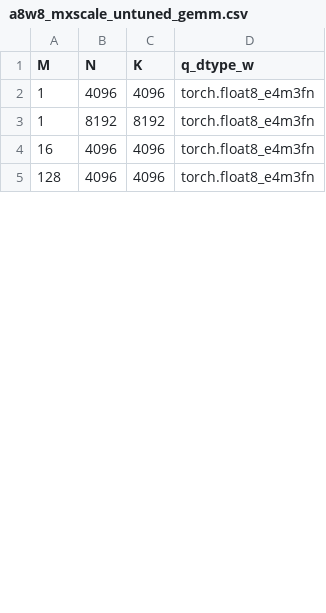
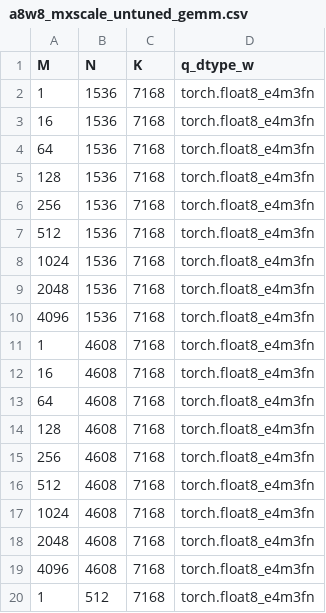
Before and after one commit to jiejingzhangamd/aiter, a CSV file: aiter/configs/a8w8_mxscale_untuned_gemm.csv, drawn as a sheet; only a part is shown; the diff covers the shown part only.

```diff
--- a/aiter/configs/a8w8_mxscale_untuned_gemm.csv
+++ b/aiter/configs/a8w8_mxscale_untuned_gemm.csv
@@ -1,5 +1,20 @@
 M,N,K,q_dtype_w
-1,4096,4096,torch.float8_e4m3fn
-1,8192,8192,torch.float8_e4m3fn
-16,4096,4096,torch.float8_e4m3fn
-128,4096,4096,torch.float8_e4m3fn
+1,1536,7168,torch.float8_e4m3fn
+16,1536,7168,torch.float8_e4m3fn
+64,1536,7168,torch.float8_e4m3fn
+128,1536,7168,torch.float8_e4m3fn
+256,1536,7168,torch.float8_e4m3fn
+512,1536,7168,torch.float8_e4m3fn
+1024,1536,7168,torch.float8_e4m3fn
+2048,1536,7168,torch.float8_e4m3fn
+4096,1536,7168,torch.float8_e4m3fn
+1,4608,7168,torch.float8_e4m3fn
+16,4608,7168,torch.float8_e4m3fn
+64,4608,7168,torch.float8_e4m3fn
+128,4608,7168,torch.float8_e4m3fn
+256,4608,7168,torch.float8_e4m3fn
+512,4608,7168,torch.float8_e4m3fn
+1024,4608,7168,torch.float8_e4m3fn
+2048,4608,7168,torch.float8_e4m3fn
+4096,4608,7168,torch.float8_e4m3fn
+1,512,7168,torch.float8_e4m3fn
```
Also changed, not shown: 28 added rows, 1 removed row and 13 edited cells elsewhere in this file, 4 other files.
